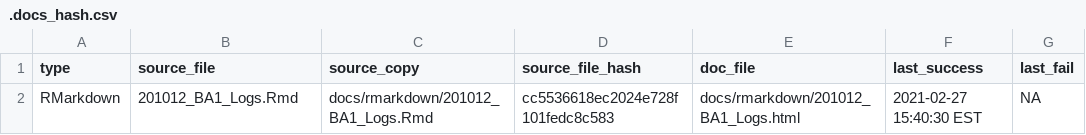
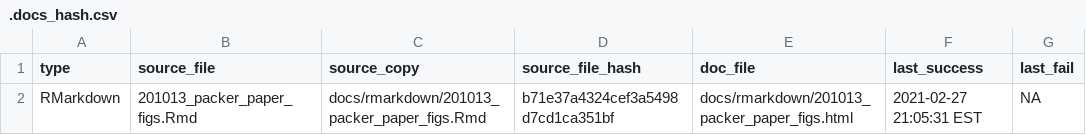
Before and after one commit to danote/Oman-packers-2018-2019, a CSV file: docs/.docs_hash.csv, drawn as a sheet.

Commit message:
add-more-si-ph-data

```diff
--- a/docs/.docs_hash.csv
+++ b/docs/.docs_hash.csv
@@ -1,2 +1,2 @@
 type,source_file,source_copy,source_file_hash,doc_file,last_success,last_fail
-RMarkdown,201012_BA1_Logs.Rmd,docs/rmarkdown/201012_BA1_Logs.Rmd,cc5536618ec2024e728f101fedc8c583,docs/rmarkdown/201012_BA1_Logs.html,2021-02-27 15:40:30 EST,NA
+RMarkdown,201013_packer_paper_figs.Rmd,docs/rmarkdown/201013_packer_paper_figs.Rmd,b71e37a4324cef3a5498d7cd1ca351bf,docs/rmarkdown/201013_packer_paper_figs.html,2021-02-27 21:05:31 EST,NA
```
Also changed, not shown: 7 other files.
